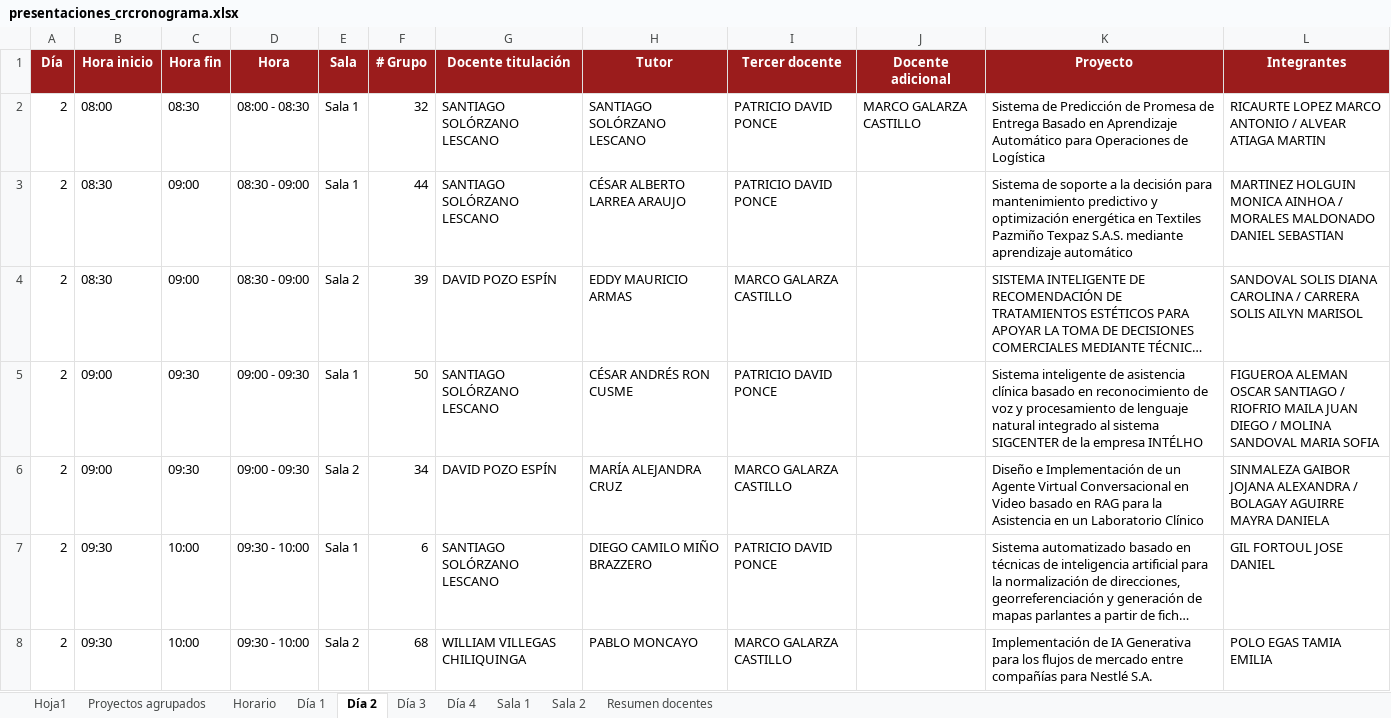
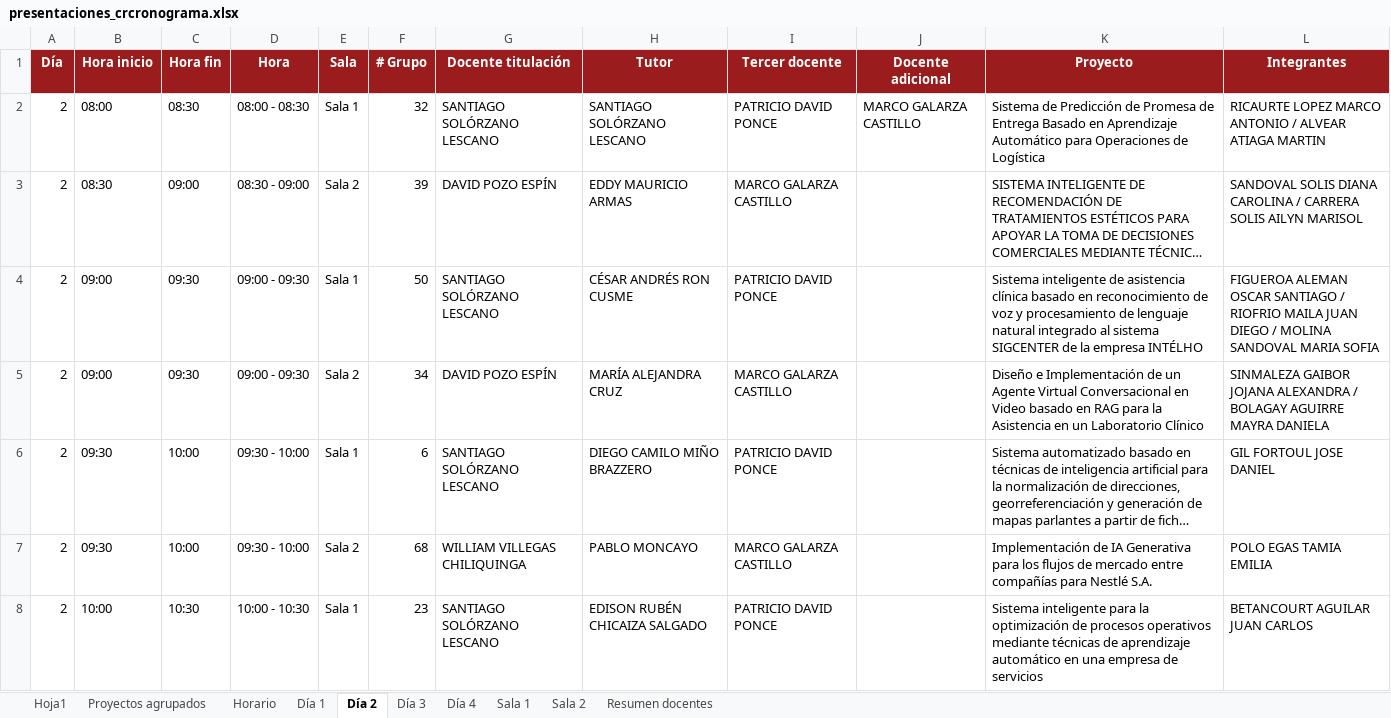
Before and after one commit to Davo-Exp4/defensa-capstone, an Excel workbook: data/presentaciones_crcronograma.xlsx, sheet Día 2, drawn as a sheet; only a part is shown; the shorter side is filled out with more unchanged rows; long unchanged cells end in …; values as stored, in another font and other column widths than the file's, no borders; the diff names each change by its address in the sheet, - before the commit and + after, or states it on an @@ line.

Commit message:
chore: update schedule to remove cancelled Martinez/Morales defense and track (1-375) dataset

```diff
--- a/data/presentaciones_crcronograma.xlsx (sheet Día 2)
+++ b/data/presentaciones_crcronograma.xlsx (sheet Día 2)
-row 3: 2 | 08:30 | 09:00 | 08:30 - 09:00 | Sala 1 | 44 | SANTIAGO SOLÓRZANO LESCANO | CÉSAR ALBERTO LARREA ARAUJO | PATRICIO DAVID PONCE |  | Sistema de soporte a la decisión para mantenimiento predictivo y optimización energética en Textiles Pazmiño Texpaz S.A.S. mediante aprendizaje automático | MARTINEZ HOLGUIN MONICA AINHOA / MORALES MALDONADO DANIEL SEBASTIAN
```
Also changed, not shown: sheet Horario, sheet Hoja1, sheet Proyectos agrupados, sheet Sala 1, 2 other files.
